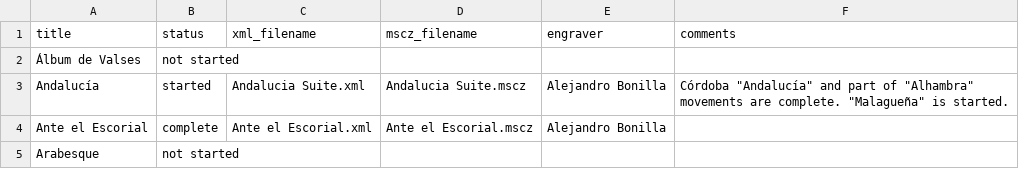
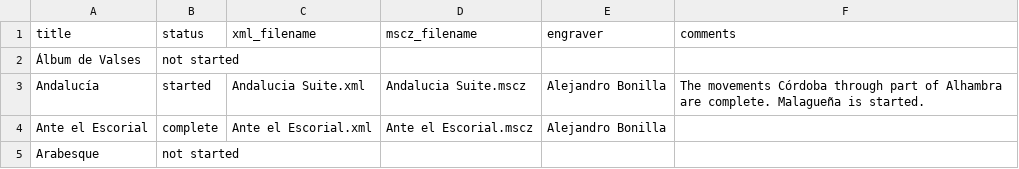
Before and after one commit to bonillamusic/LecuonaXML, a CSV file: index.csv, drawn as a sheet; only a part is shown.

Commit message:
Update index.csv

```diff
--- a/index.csv
+++ b/index.csv
@@ -2,3 +2,3 @@ title,status,xml_filename,mscz_filename,engraver,comments
 Álbum de Valses,not started
-Andalucía,started,Andalucia Suite.xml,Andalucia Suite.mscz,Alejandro Bonilla,"Córdoba" "Andalucía" and part of "Alhambra" movements are complete. "Malagueña" is started.
+Andalucía,started,Andalucia Suite.xml,Andalucia Suite.mscz,Alejandro Bonilla, The movements Córdoba through part of Alhambra are complete. Malagueña is started.
 Ante el Escorial,complete,Ante el Escorial.xml,Ante el Escorial.mscz,Alejandro Bonilla
```
